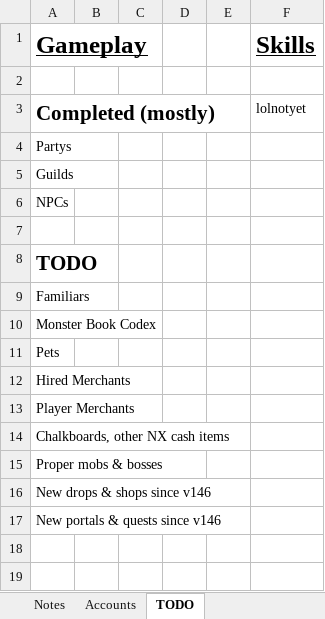
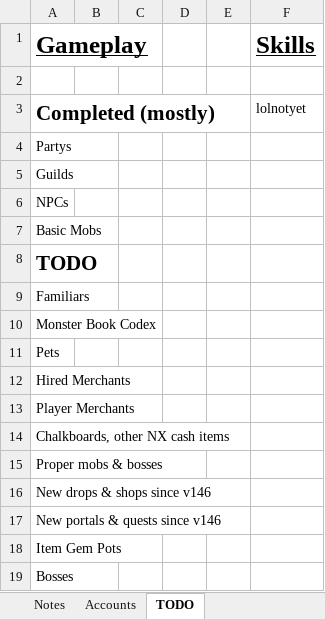
Before and after one commit to a1387912345/MapleHeroes, an Excel workbook: gMS Opcodes.xlsx, sheet TODO, drawn as a sheet; values as stored, in another font and other column widths than the file's, no borders; charts and pictures not drawn; the diff names each change by its address in the sheet, - before the commit and + after, or states it on an @@ line.

```diff
--- a/gMS Opcodes.xlsx (sheet TODO)
+++ b/gMS Opcodes.xlsx (sheet TODO)
-A7 (Gameplay): (empty)
+A7 (Gameplay): Basic Mobs
+row 18: Item Gem Pots
+row 19: Bosses
```
Also changed, not shown: sheet SendPacketOpcode, sheet Notes, 37 other files.
